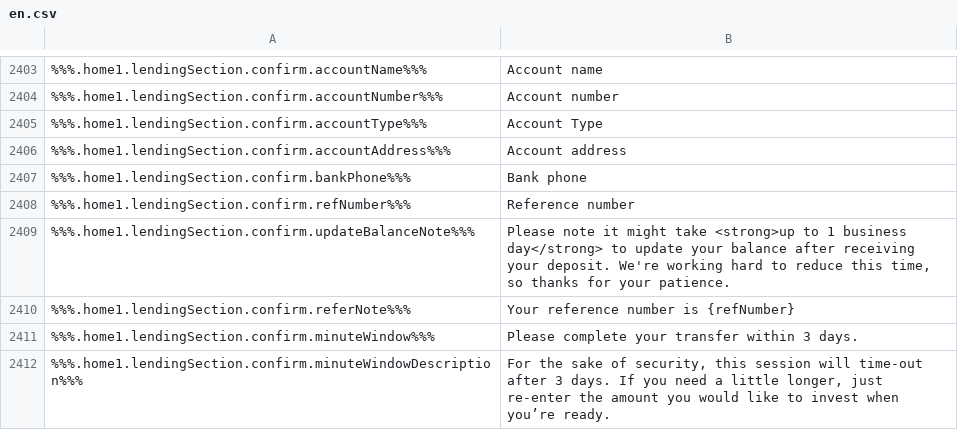
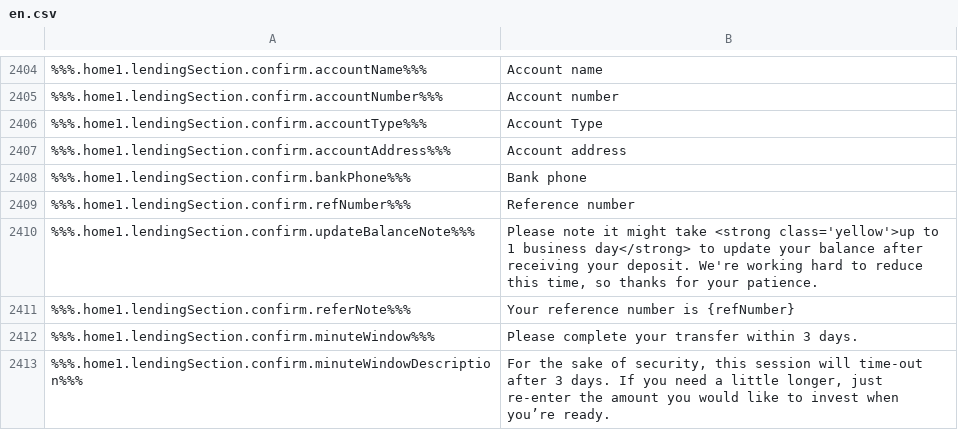
Before and after one commit to constant-money/constant-web-i18n, a CSV file: store/en.csv, drawn as a sheet; only a part is shown, gaps mark what is left out; addresses are those after the commit; the diff covers the shown part only; the diff names each change by its address in the sheet, - before the commit and + after, or states it on an @@ line.

```diff
--- a/store/en.csv
+++ b/store/en.csv
-B2410: …might take <strong>up to 1…
+B2410: …might take <strong class='yellow'>up to 1…
```
Also changed, not shown: 5 added rows and 16 edited cells elsewhere in this file, 2 other files.
